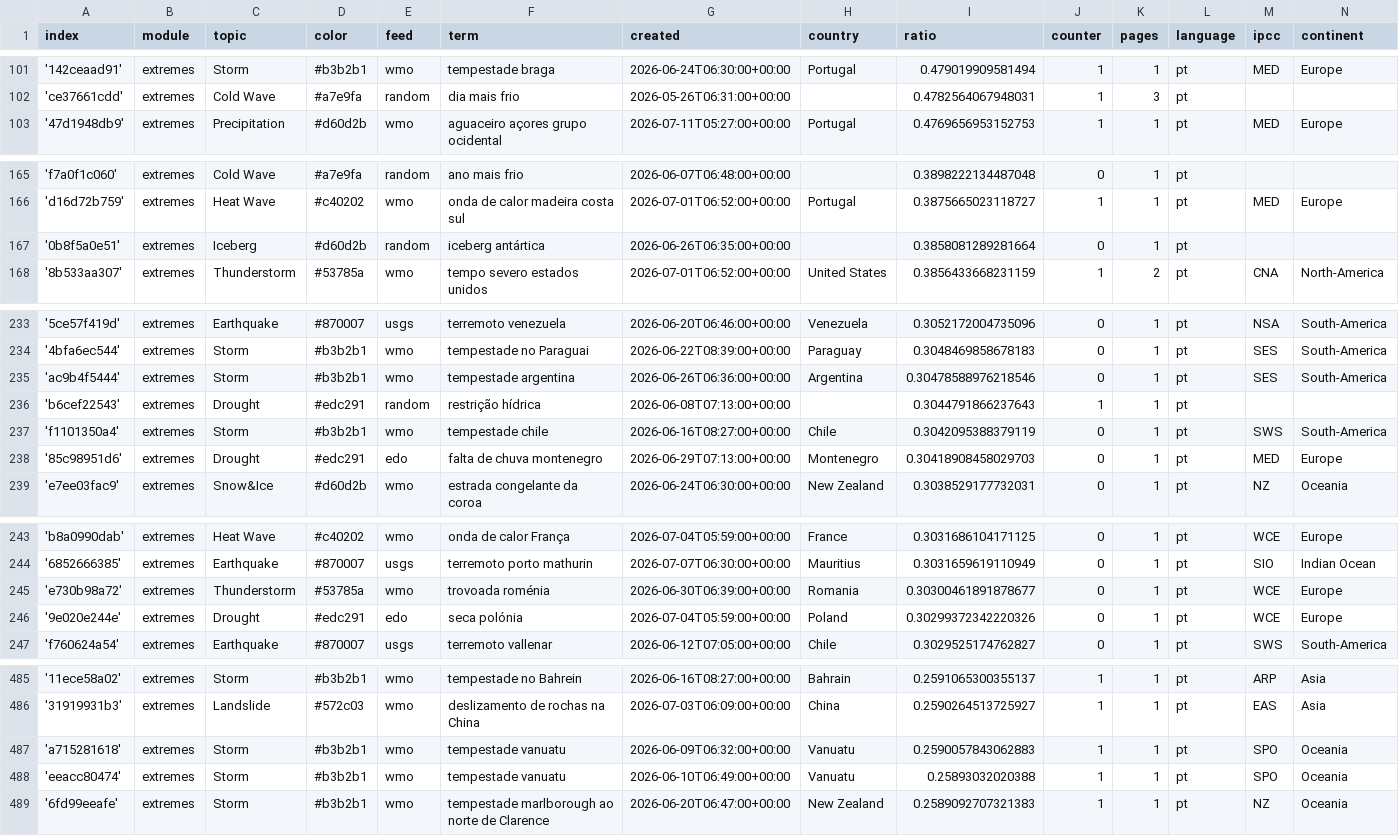
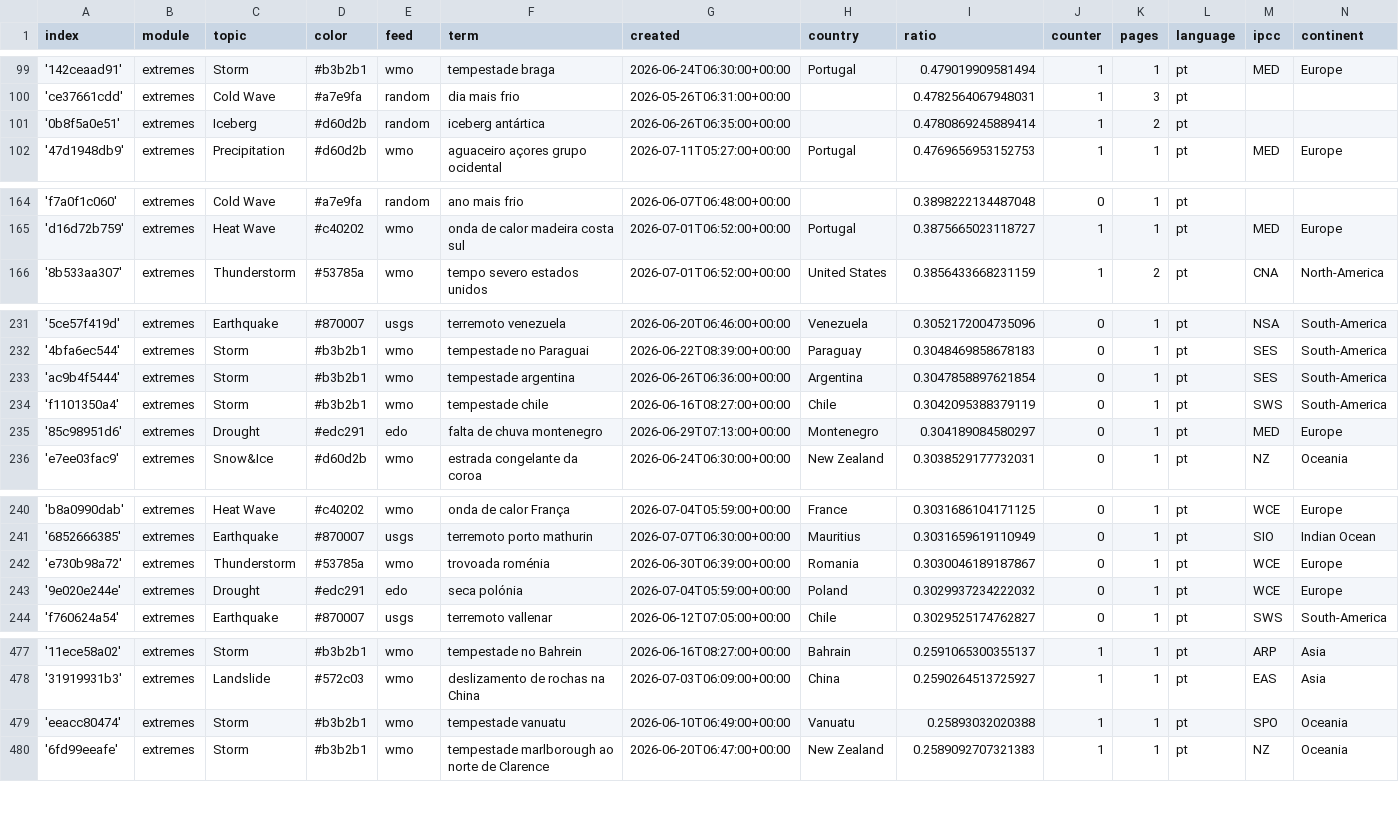
Before and after one commit to jens-news/portoExtremes, a CSV file: terms.csv, drawn as a sheet; only a part is shown, gaps mark what is left out; the diff covers the shown part only.

```diff
--- a/terms.csv
+++ b/terms.csv
@@ -102,2 +100,3 @@ index,module,topic,color,feed,term,created,country,ratio,counter,pages,language,
 'ce37661cdd',extremes,Cold Wave,#a7e9fa,random,dia mais frio,2026-05-26T06:31:00+00:00,,0.4782564067948031,1,3,pt,,
+'0b8f5a0e51',extremes,Iceberg,#d60d2b,random,iceberg antártica,2026-06-26T06:35:00+00:00,,0.4780869245889414,1,2,pt,,
 '47d1948db9',extremes,Precipitation,#d60d2b,wmo,aguaceiro açores grupo ocidental,2026-07-11T05:27:00+00:00,Portugal,0.4769656953152753,1,1,pt,MED,Europe
@@ -166,3 +165,2 @@ index,module,topic,color,feed,term,created,country,ratio,counter,pages,language,
 'd16d72b759',extremes,Heat Wave,#c40202,wmo,onda de calor madeira costa sul,2026-07-01T06:52:00+00:00,Portugal,0.3875665023118727,1,1,pt,MED,Europe
-'0b8f5a0e51',extremes,Iceberg,#d60d2b,random,iceberg antártica,2026-06-26T06:35:00+00:00,,0.3858081289281664,0,1,pt,,
 '8b533aa307',extremes,Thunderstorm,#53785a,wmo,tempo severo estados unidos,2026-07-01T06:52:00+00:00,United States,0.3856433668231159,1,2,pt,CNA,North-America
@@ -234,6 +232,5 @@ index,module,topic,color,feed,term,created,country,ratio,counter,pages,language,
 '4bfa6ec544',extremes,Storm,#b3b2b1,wmo,tempestade no Paraguai,2026-06-22T08:39:00+00:00,Paraguay,0.3048469858678183,0,1,pt,SES,South-America
-'ac9b4f5444',extremes,Storm,#b3b2b1,wmo,tempestade argentina,2026-06-26T06:36:00+00:00,Argentina,0.30478588976218546,0,1,pt,SES,South-America
-'b6cef22543',extremes,Drought,#edc291,random,restrição hídrica,2026-06-08T07:13:00+00:00,,0.3044791866237643,1,1,pt,,
+'ac9b4f5444',extremes,Storm,#b3b2b1,wmo,tempestade argentina,2026-06-26T06:36:00+00:00,Argentina,0.3047858897621854,0,1,pt,SES,South-America
 'f1101350a4',extremes,Storm,#b3b2b1,wmo,tempestade chile,2026-06-16T08:27:00+00:00,Chile,0.3042095388379119,0,1,pt,SWS,South-America
-'85c98951d6',extremes,Drought,#edc291,edo,falta de chuva montenegro,2026-06-29T07:13:00+00:00,Montenegro,0.30418908458029703,0,1,pt,MED,Europe
+'85c98951d6',extremes,Drought,#edc291,edo,falta de chuva montenegro,2026-06-29T07:13:00+00:00,Montenegro,0.304189084580297,0,1,pt,MED,Europe
 'e7ee03fac9',extremes,Snow&Ice,#d60d2b,wmo,estrada congelante da coroa,2026-06-24T06:30:00+00:00,New Zealand,0.3038529177732031,0,1,pt,NZ,Oceania
@@ -244,4 +241,4 @@ index,module,topic,color,feed,term,created,country,ratio,counter,pages,language,
 '6852666385',extremes,Earthquake,#870007,usgs,terremoto porto mathurin,2026-07-07T06:30:00+00:00,Mauritius,0.3031659619110949,0,1,pt,SIO,Indian Ocean
-'e730b98a72',extremes,Thunderstorm,#53785a,wmo,trovoada roménia,2026-06-30T06:39:00+00:00,Romania,0.30300461891878677,0,1,pt,WCE,Europe
-'9e020e244e',extremes,Drought,#edc291,edo,seca polónia,2026-07-04T05:59:00+00:00,Poland,0.30299372342220326,0,1,pt,WCE,Europe
+'e730b98a72',extremes,Thunderstorm,#53785a,wmo,trovoada roménia,2026-06-30T06:39:00+00:00,Romania,0.3030046189187867,0,1,pt,WCE,Europe
+'9e020e244e',extremes,Drought,#edc291,edo,seca polónia,2026-07-04T05:59:00+00:00,Poland,0.3029937234222032,0,1,pt,WCE,Europe
 'f760624a54',extremes,Earthquake,#870007,usgs,terremoto vallenar,2026-06-12T07:05:00+00:00,Chile,0.3029525174762827,0,1,pt,SWS,South-America
@@ -486,3 +478,2 @@ index,module,topic,color,feed,term,created,country,ratio,counter,pages,language,
 '31919931b3',extremes,Landslide,#572c03,wmo,deslizamento de rochas na China,2026-07-03T06:09:00+00:00,China,0.2590264513725927,1,1,pt,EAS,Asia
-'a715281618',extremes,Storm,#b3b2b1,wmo,tempestade vanuatu,2026-06-09T06:32:00+00:00,Vanuatu,0.2590057843062883,1,1,pt,SPO,Oceania
 'eeacc80474',extremes,Storm,#b3b2b1,wmo,tempestade vanuatu,2026-06-10T06:49:00+00:00,Vanuatu,0.25893032020388,1,1,pt,SPO,Oceania
```
Also changed, not shown: 7 removed rows and 1 edited cell elsewhere in this file.
